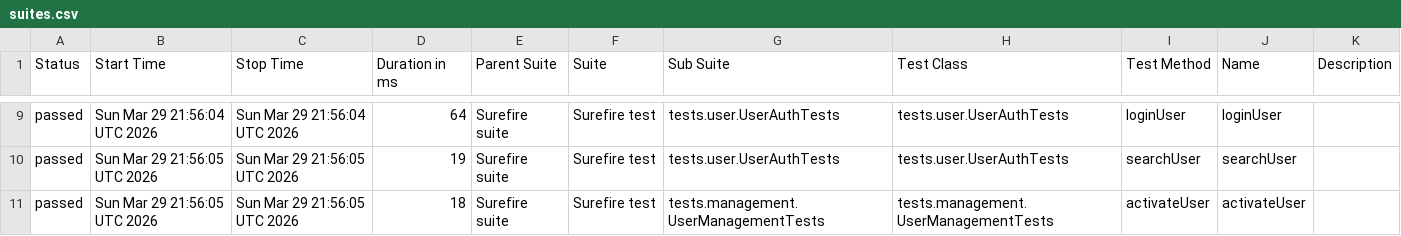
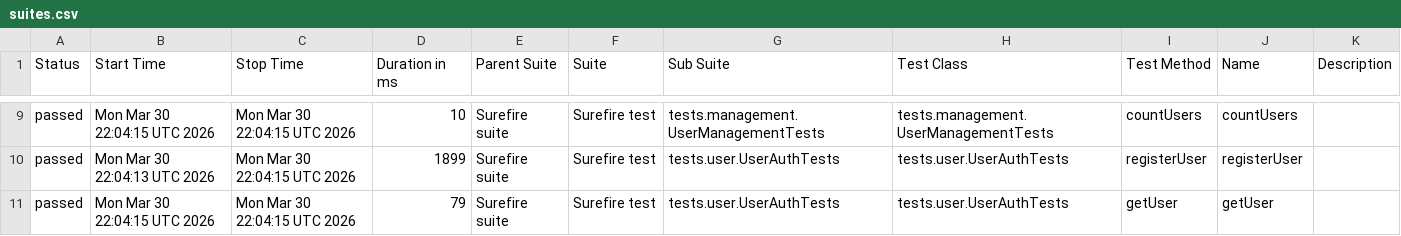
Before and after one commit to Ruturaj0861/user-restAssured, a CSV file: data/suites.csv, drawn as a sheet; only a part is shown, gaps mark what is left out; the diff covers the shown part only.

```diff
--- a/data/suites.csv
+++ b/data/suites.csv
@@ -9,3 +9,3 @@
-"passed","Sun Mar 29 21:56:04 UTC 2026","Sun Mar 29 21:56:04 UTC 2026","64","Surefire suite","Surefire test","tests.user.UserAuthTests","tests.user.UserAuthTests","loginUser","loginUser",""
-"passed","Sun Mar 29 21:56:05 UTC 2026","Sun Mar 29 21:56:05 UTC 2026","19","Surefire suite","Surefire test","tests.user.UserAuthTests","tests.user.UserAuthTests","searchUser","searchUser",""
-"passed","Sun Mar 29 21:56:05 UTC 2026","Sun Mar 29 21:56:05 UTC 2026","18","Surefire suite","Surefire test","tests.management.UserManagementTests","tests.management.UserManagementTests","activateUser","activateUser",""
+"passed","Mon Mar 30 22:04:15 UTC 2026","Mon Mar 30 22:04:15 UTC 2026","10","Surefire suite","Surefire test","tests.management.UserManagementTests","tests.management.UserManagementTests","countUsers","countUsers",""
+"passed","Mon Mar 30 22:04:13 UTC 2026","Mon Mar 30 22:04:15 UTC 2026","1899","Surefire suite","Surefire test","tests.user.UserAuthTests","tests.user.UserAuthTests","registerUser","registerUser",""
+"passed","Mon Mar 30 22:04:15 UTC 2026","Mon Mar 30 22:04:15 UTC 2026","79","Surefire suite","Surefire test","tests.user.UserAuthTests","tests.user.UserAuthTests","getUser","getUser",""
```
Also changed, not shown: 37 edited cells elsewhere in this file, 34 other files.
